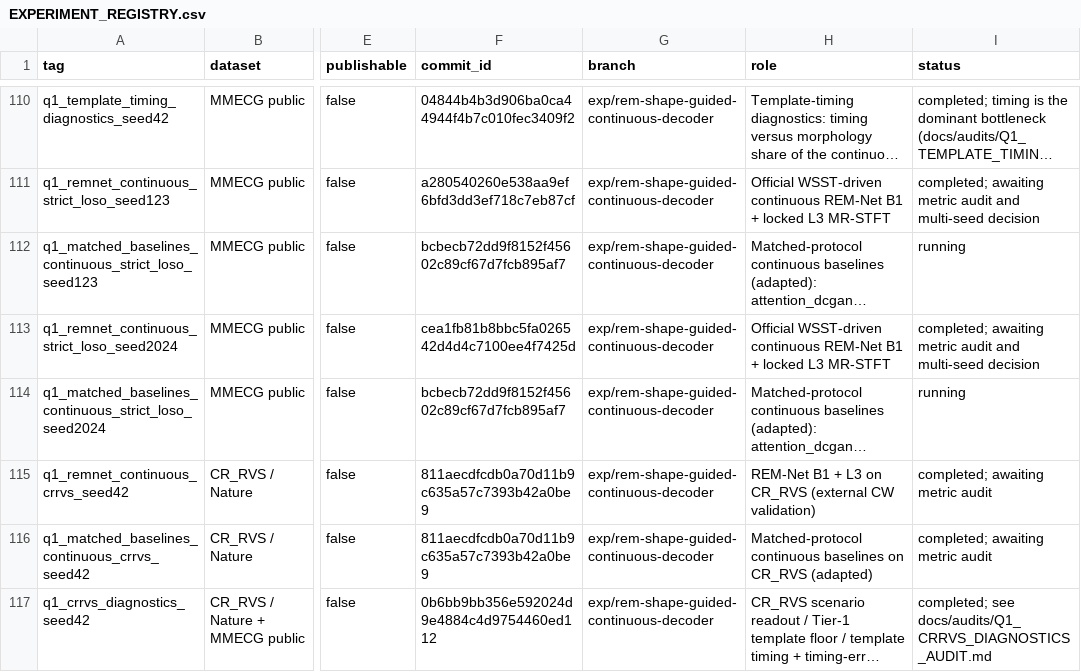
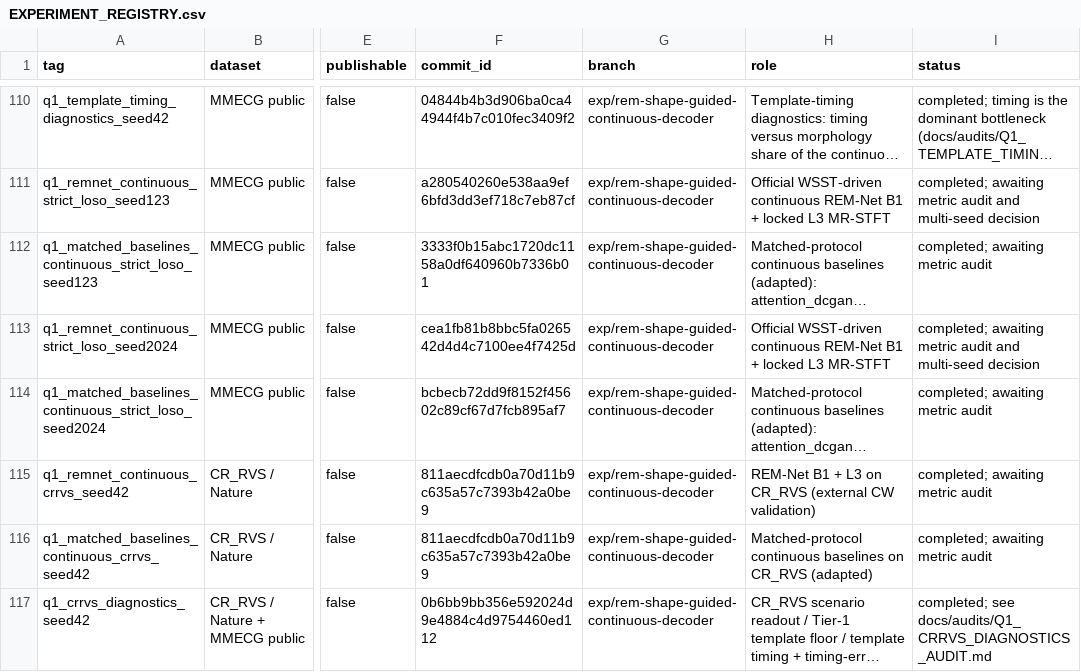
Before and after one commit to XiaoJin0501/BeatAware-Radar2ECGNet, a CSV file: experiments_mmecg/EXPERIMENT_REGISTRY.csv, drawn as a sheet; only a part is shown, gaps mark what is left out; long unchanged cells end in …; the diff covers the shown part only; the diff names each change by its address in the sheet, - before the commit and + after, or states it on an @@ line.

```diff
--- a/experiments_mmecg/EXPERIMENT_REGISTRY.csv
+++ b/experiments_mmecg/EXPERIMENT_REGISTRY.csv
-F112 (commit_id): bcbecb72dd9f8152f45602c89cf67d7fcb895af7
+F112 (commit_id): 3333f0b15abc1720dc1158a0df640960b7336b01
-I112 (status): running
+I112 (status): completed; awaiting metric audit
-I114 (status): running
+I114 (status): completed; awaiting metric audit
```
Also changed, not shown: 1 added row elsewhere in this file, 5 other files.
